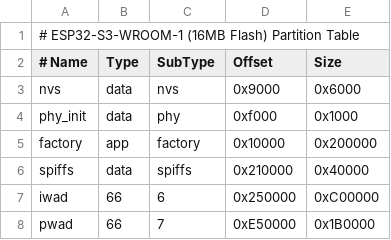
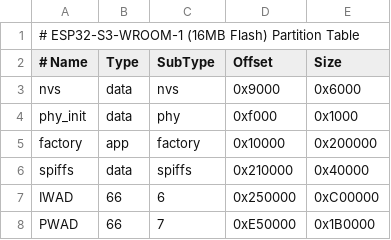
Before and after one commit to KOTerra/utcn-ESP32-dual-screen-DOOM, a CSV file: partitions_16mb.csv, drawn as a sheet.

```diff
--- a/partitions_16mb.csv
+++ b/partitions_16mb.csv
@@ -6,3 +6,3 @@ factory,  app,   factory, 0x10000,  0x200000
 spiffs,   data,  spiffs,  0x210000, 0x40000
-iwad,     66,    6,       0x250000, 0xC00000
-pwad,     66,    7,       0xE50000, 0x1B0000
+IWAD,     66,    6,       0x250000, 0xC00000
+PWAD,     66,    7,       0xE50000, 0x1B0000
```
Also changed, not shown: 2 other files.
